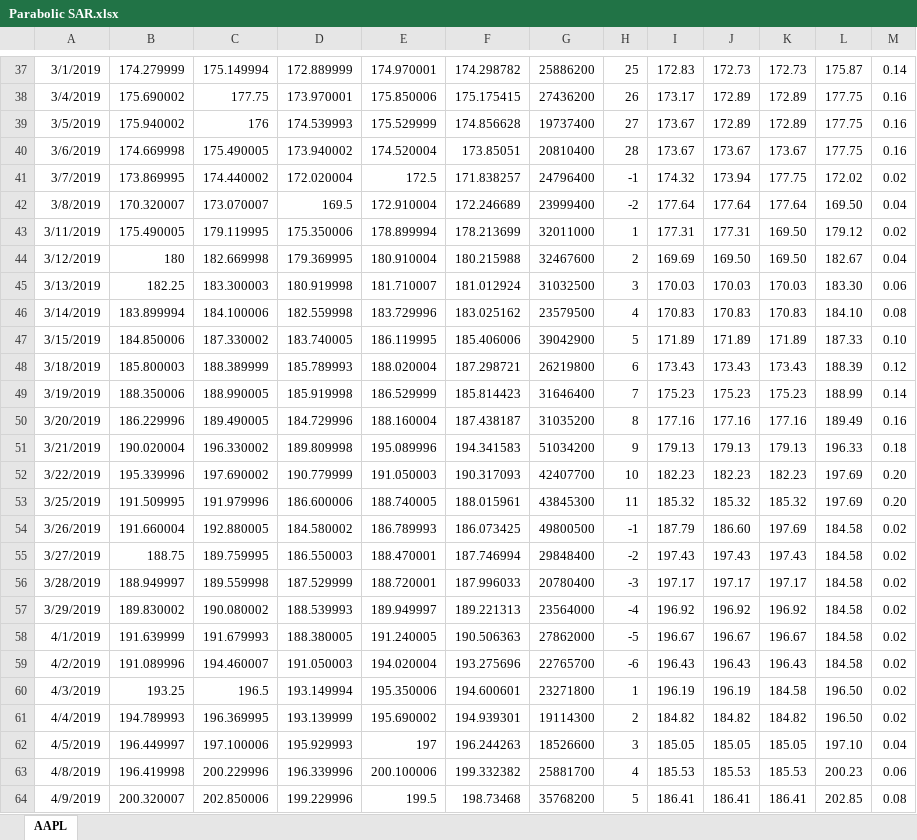
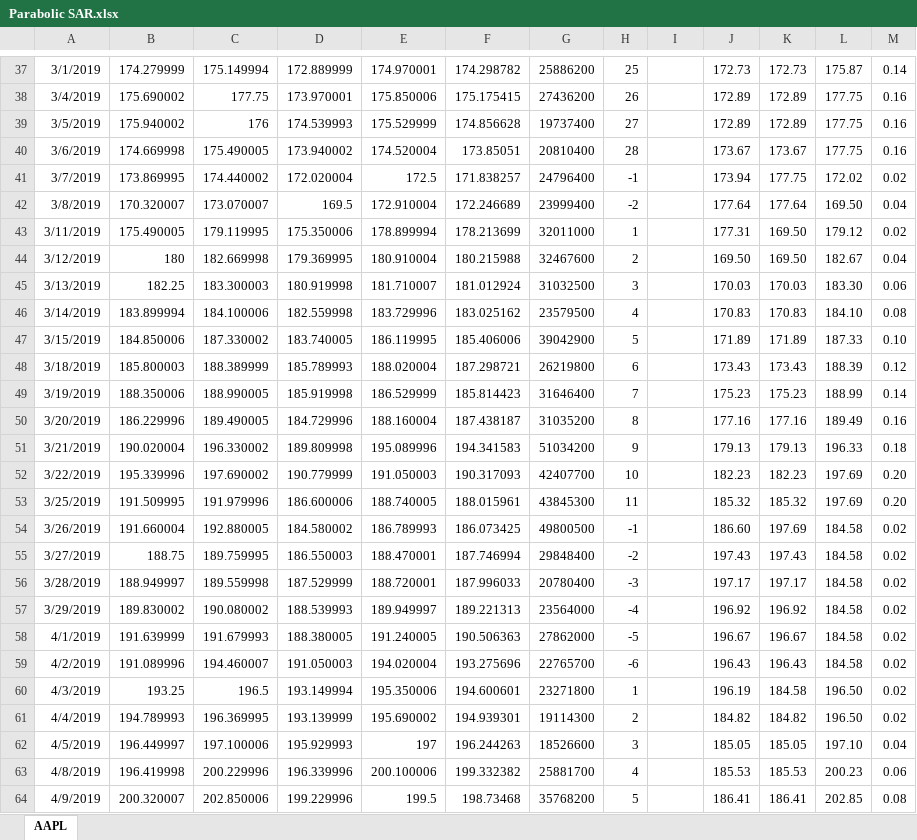
Before and after one commit to alidarvishi14/Indicators, an Excel workbook: Parabolic SAR/Parabolic SAR.xlsx, sheet AAPL, drawn as a sheet; only a part is shown, gaps mark what is left out; values as stored, in another font and other column widths than the file's, no borders; charts and pictures not drawn; the diff covers the shown part only; the diff names each change by its address in the sheet, - before the commit and + after, or states it on an @@ line.

```diff
--- a/Parabolic SAR/Parabolic SAR.xlsx (sheet AAPL)
+++ b/Parabolic SAR/Parabolic SAR.xlsx (sheet AAPL)
-I37: 172.83
+I37: (empty)
-I38: 173.17
+I38: (empty)
-I39:I40: 173.67
+I39:I40: (empty)
-I41: 174.32
+I41: (empty)
-I42: 177.64
+I42: (empty)
-I43: 177.31
+I43: (empty)
-I44: 169.69
+I44: (empty)
-I45: 170.03
+I45: (empty)
-I46: 170.83
+I46: (empty)
-I47: 171.89
+I47: (empty)
-I48: 173.43
+I48: (empty)
-I49: 175.23
+I49: (empty)
-I50: 177.16
+I50: (empty)
-I51: 179.13
+I51: (empty)
-I52: 182.23
+I52: (empty)
-I53: 185.32
+I53: (empty)
-I54: 187.79
+I54: (empty)
-I55: 197.43
+I55: (empty)
-I56: 197.17
+I56: (empty)
-I57: 196.92
+I57: (empty)
-I58: 196.67
+I58: (empty)
-I59: 196.43
+I59: (empty)
-I60: 196.19
+I60: (empty)
-I61: 184.82
+I61: (empty)
-I62: 185.05
+I62: (empty)
-I63: 185.53
+I63: (empty)
-I64: 186.41
+I64: (empty)
```
Also changed, not shown: 102 edited cells elsewhere in this sheet, formulas that keep their value, charts or pictures, MFI/MFI.xlsx, 6 other files.
